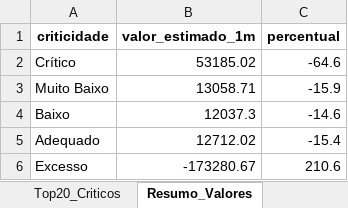
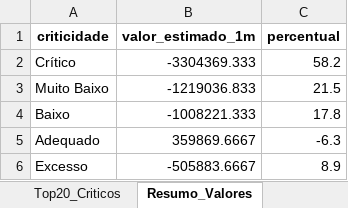
Before and after one commit to maloka-ai/poc-dashboard, an Excel workbook: dados/ADD/Dados_ADD_PF/relatorio_produtos.xlsx, sheet Resumo_Valores, drawn as a sheet; values as stored, in another font and other column widths than the file's, no borders; the diff names each change by its address in the sheet, - before the commit and + after, or states it on an @@ line.

```diff
--- a/dados/ADD/Dados_ADD_PF/relatorio_produtos.xlsx (sheet Resumo_Valores)
+++ b/dados/ADD/Dados_ADD_PF/relatorio_produtos.xlsx (sheet Resumo_Valores)
-B2 (valor_estimado_1m): 53185.02
+B2 (valor_estimado_1m): -3304369.333
-C2 (percentual): -64.6
+C2 (percentual): 58.2
-B3 (valor_estimado_1m): 13058.71
+B3 (valor_estimado_1m): -1219036.833
-C3 (percentual): -15.9
+C3 (percentual): 21.5
-B4 (valor_estimado_1m): 12037.3
+B4 (valor_estimado_1m): -1008221.333
-C4 (percentual): -14.6
+C4 (percentual): 17.8
-B5 (valor_estimado_1m): 12712.02
+B5 (valor_estimado_1m): 359869.6667
-C5 (percentual): -15.4
+C5 (percentual): -6.3
-B6 (valor_estimado_1m): -173280.67
+B6 (valor_estimado_1m): -505883.6667
-C6 (percentual): 210.6
+C6 (percentual): 8.9
```
Also changed, not shown: sheet Dados_Completos, sheet Dados_Dispersao, sheet Top20_Criticos, sheet Resumo_Criticidade, dados/ADD/Dados_ADD_PF/faturamento_anual.xlsx, dados/ADD/Dados_ADD_PF/faturamento_anual_geral.xlsx, 13 other files.
